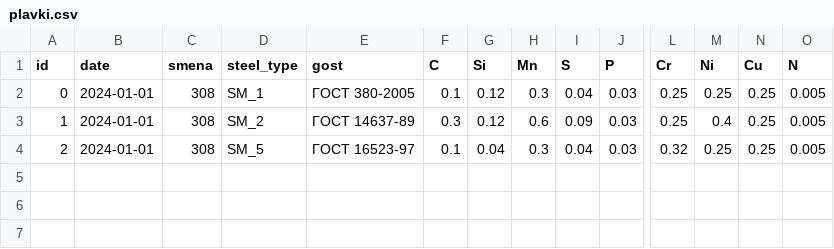
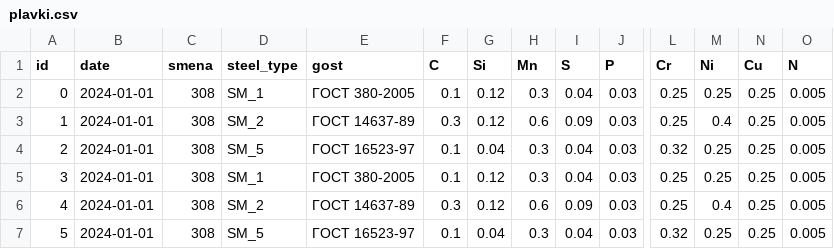
Before and after one commit to ksaypulaev/nis_hse, a CSV file: plavki.csv, drawn as a sheet; only a part is shown, gaps mark what is left out; rows hold the shown columns only; the diff names each change by its address in the sheet, - before the commit and + after, or states it on an @@ line.

```diff
--- a/plavki.csv
+++ b/plavki.csv
+row 5: 3 | 2024-01-01 | 308 | SM_1 | ГОСТ 380-2005 | 0.1 | 0.12 | 0.3 | 0.04 | 0.03 | 0.25 | 0.25 | 0.25 | 0.005
+row 6: 4 | 2024-01-01 | 308 | SM_2 | ГОСТ 14637-89 | 0.3 | 0.12 | 0.6 | 0.09 | 0.03 | 0.25 | 0.4 | 0.25 | 0.005
+row 7: 5 | 2024-01-01 | 308 | SM_5 | ГОСТ 16523-97 | 0.1 | 0.04 | 0.3 | 0.04 | 0.03 | 0.32 | 0.25 | 0.25 | 0.005
```
Also changed, not shown: 2 other files.
